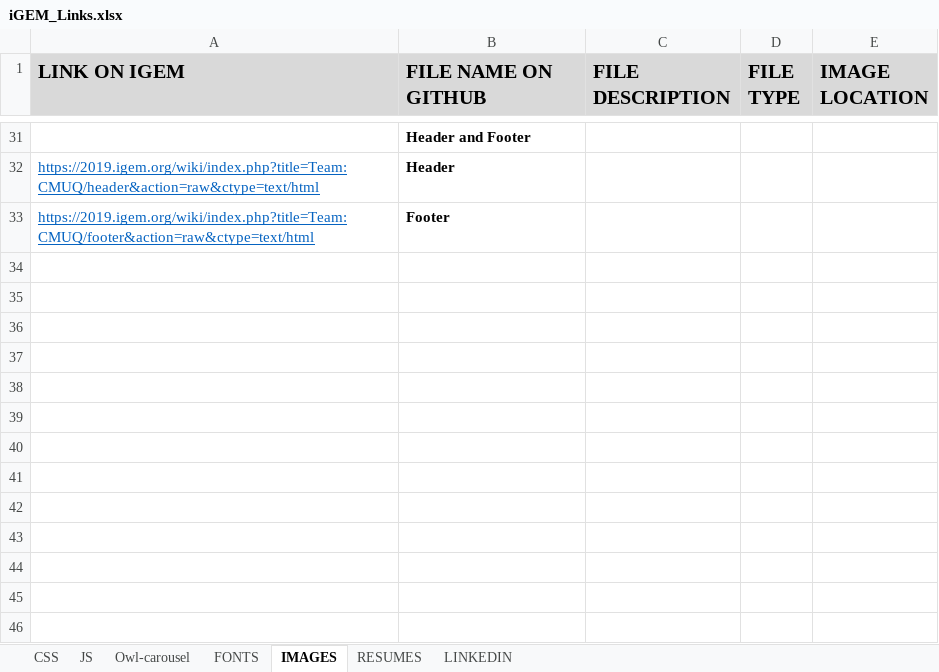
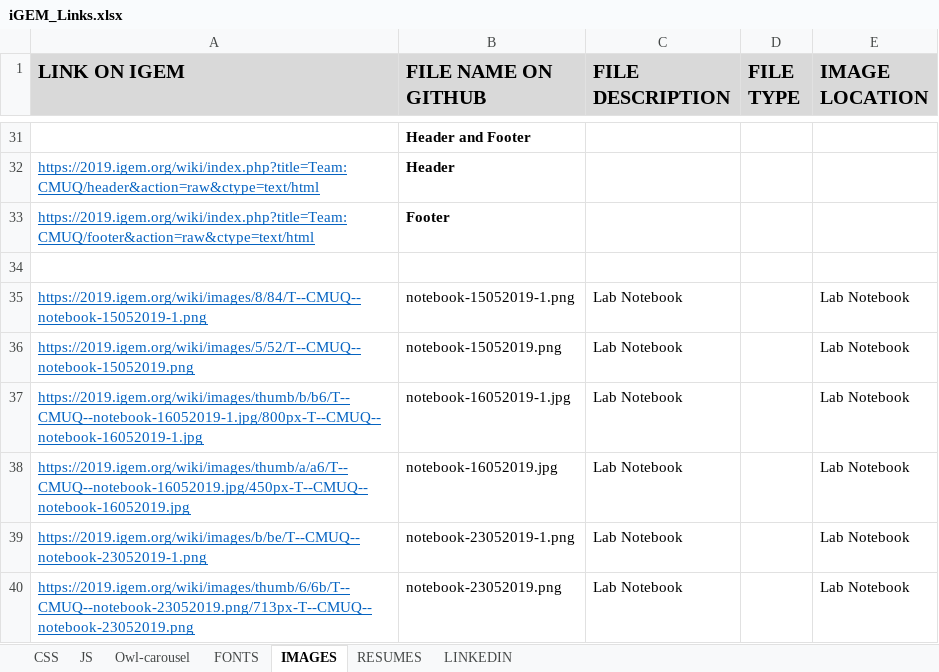
Before and after one commit to igem-team-cmuq-2019/wiki, an Excel workbook: iGEM_Links.xlsx, sheet IMAGES, drawn as a sheet; only a part is shown, gaps mark what is left out; values as stored, in another font and other column widths than the file's, no borders; the diff names each change by its address in the sheet, - before the commit and + after, or states it on an @@ line.

Commit message:
update lab notebook links

```diff
--- a/iGEM_Links.xlsx (sheet IMAGES)
+++ b/iGEM_Links.xlsx (sheet IMAGES)
+row 34: (empty)
+row 35: https://2019.igem.org/wiki/images/8/84/T--CMUQ--notebook-15052019-1.png | notebook-15052019-1.png | Lab Notebook |  | Lab Notebook
+row 36: https://2019.igem.org/wiki/images/5/52/T--CMUQ--notebook-15052019.png | notebook-15052019.png | Lab Notebook |  | Lab Notebook
+row 37: https://2019.igem.org/wiki/images/thumb/b/b6/T--CMUQ--notebook-16052019-1.jpg/800px-T--CMUQ--notebook-16052019-1.jpg | notebook-16052019-1.jpg | Lab Notebook |  | Lab Notebook
+row 38: https://2019.igem.org/wiki/images/thumb/a/a6/T--CMUQ--notebook-16052019.jpg/450px-T--CMUQ--notebook-16052019.jpg | notebook-16052019.jpg | Lab Notebook |  | Lab Notebook
+row 39: https://2019.igem.org/wiki/images/b/be/T--CMUQ--notebook-23052019-1.png | notebook-23052019-1.png | Lab Notebook |  | Lab Notebook
+row 40: https://2019.igem.org/wiki/images/thumb/6/6b/T--CMUQ--notebook-23052019.png/713px-T--CMUQ--notebook-23052019.png | notebook-23052019.png | Lab Notebook |  | Lab Notebook
```
